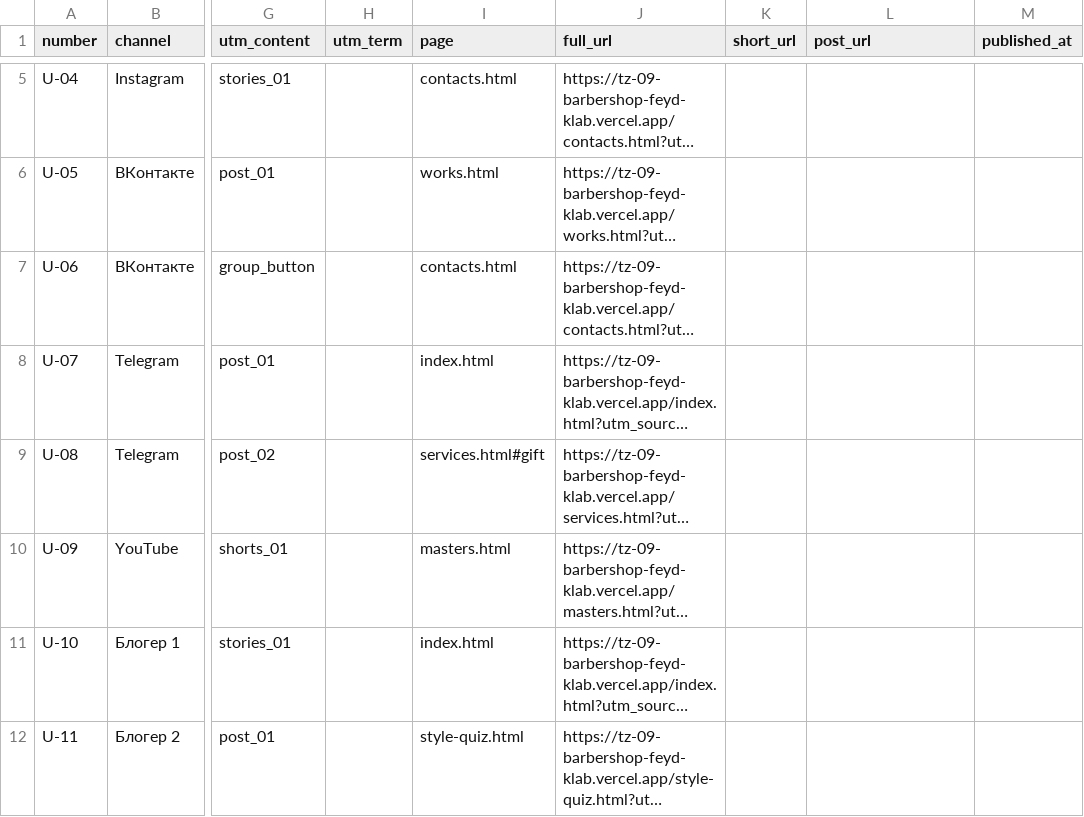
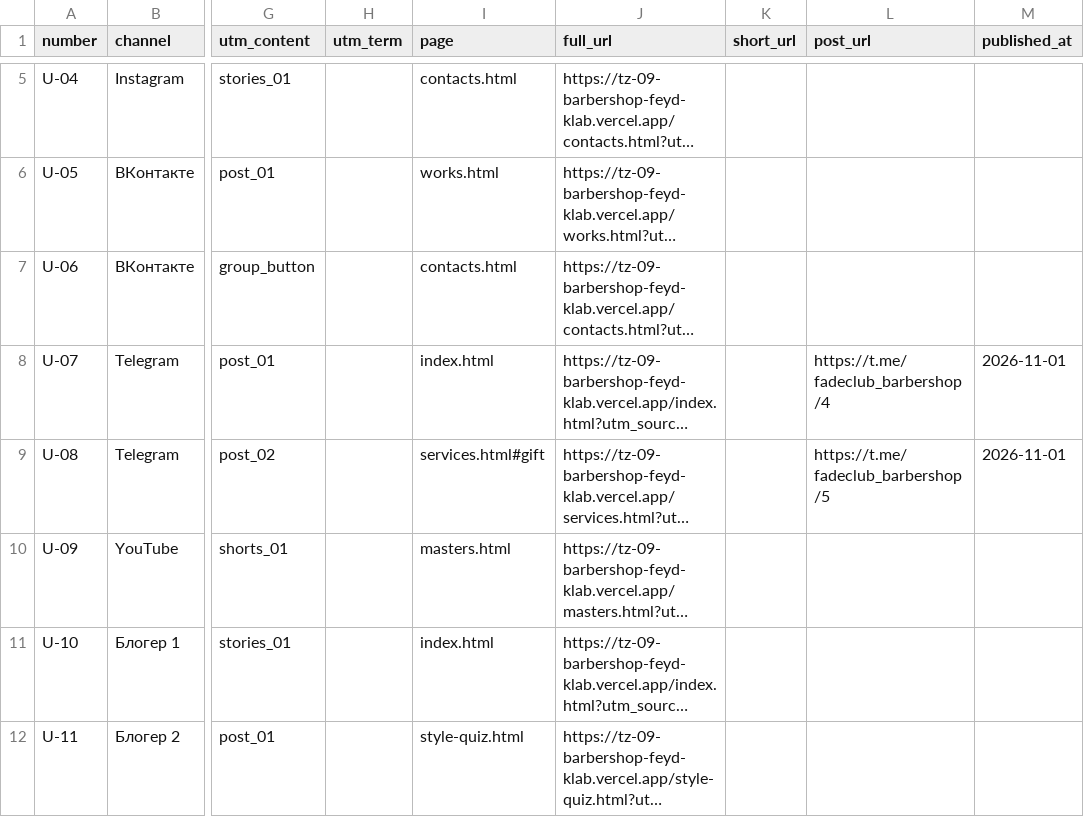
Before and after one commit to GlebHadt/tz-09-barbershop-feyd-klab, a CSV file: docs/utm.csv, drawn as a sheet; only a part is shown, gaps mark what is left out; long unchanged cells end in …; the diff names each change by its address in the sheet, - before the commit and + after, or states it on an @@ line.

```diff
--- a/docs/utm.csv
+++ b/docs/utm.csv
-L8 (post_url): (empty)
+L8 (post_url): https://t.me/fadeclub_barbershop/4
-M8:M9 (published_at): (empty)
+M8:M9 (published_at): 2026-11-01
-L9 (post_url): (empty)
+L9 (post_url): https://t.me/fadeclub_barbershop/5
```
Also changed, not shown: 14 other files.
